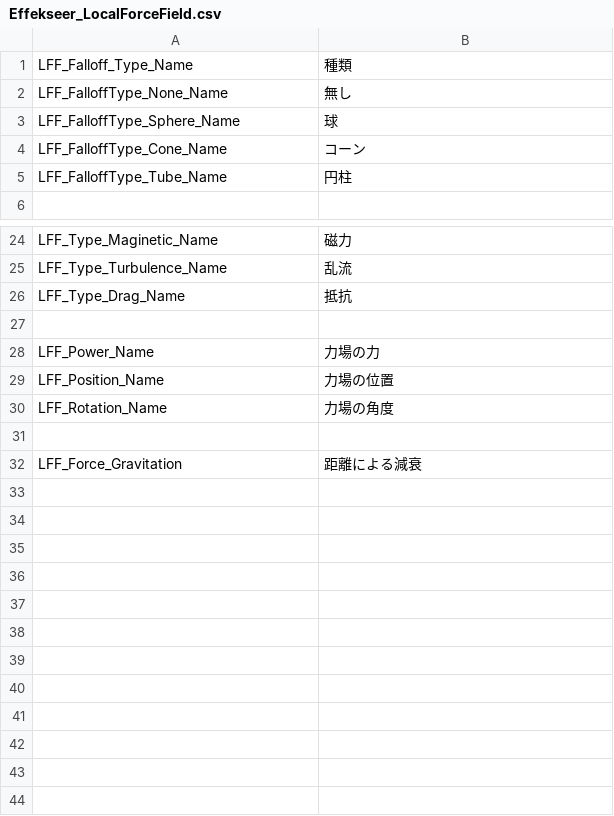
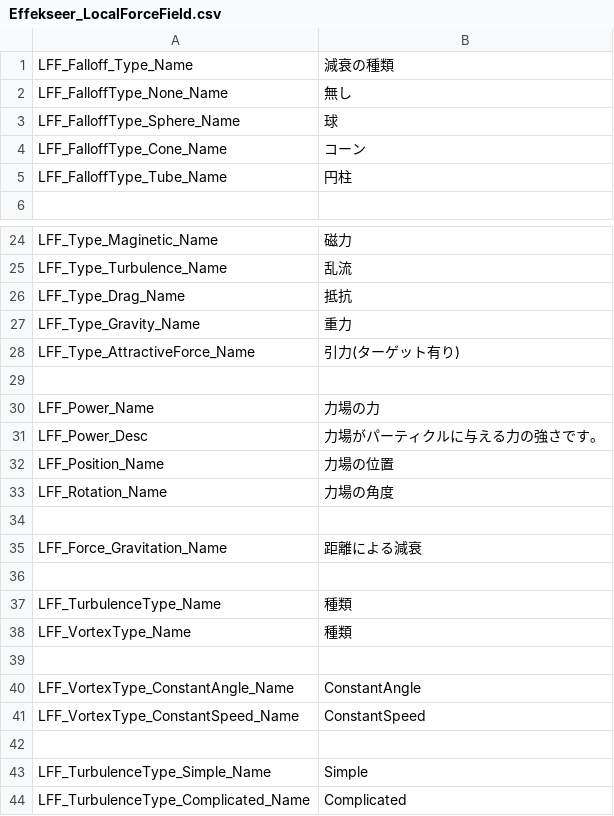
Before and after one commit to effekseer/Effekseer, a CSV file: Dev/release/resources/languages/ja/Effekseer_LocalForceField.csv, drawn as a sheet; only a part is shown, gaps mark what is left out; the diff covers the shown part only.

Commit message:
Improve Force field about many things

```diff
--- a/Dev/release/resources/languages/ja/Effekseer_LocalForceField.csv
+++ b/Dev/release/resources/languages/ja/Effekseer_LocalForceField.csv
@@ -1,2 +1,2 @@
-LFF_Falloff_Type_Name,種類
+LFF_Falloff_Type_Name,減衰の種類
 LFF_FalloffType_None_Name,無し
@@ -26,4 +26,7 @@ LFF_Type_Turbulence_Name,乱流
 LFF_Type_Drag_Name,抵抗
+LFF_Type_Gravity_Name,重力
+LFF_Type_AttractiveForce_Name,引力(ターゲット有り)
 ,
 LFF_Power_Name,力場の力
+LFF_Power_Desc,力場がパーティクルに与える力の強さです。
 LFF_Position_Name,力場の位置
@@ -31,2 +34,11 @@ LFF_Rotation_Name,力場の角度
 ,
-LFF_Force_Gravitation,距離による減衰
+LFF_Force_Gravitation_Name,距離による減衰
+,
+LFF_TurbulenceType_Name,種類
+LFF_VortexType_Name,種類
+,
+LFF_VortexType_ConstantAngle_Name,ConstantAngle
+LFF_VortexType_ConstantSpeed_Name,ConstantSpeed
+,
+LFF_TurbulenceType_Simple_Name,Simple
+LFF_TurbulenceType_Complicated_Name,Complicated
```
Also changed, not shown: 2 added rows, 2 removed rows and 5 edited cells elsewhere in this file, Dev/release/resources/languages/en/Effekseer_LocalForceField.csv, 24 other files.
